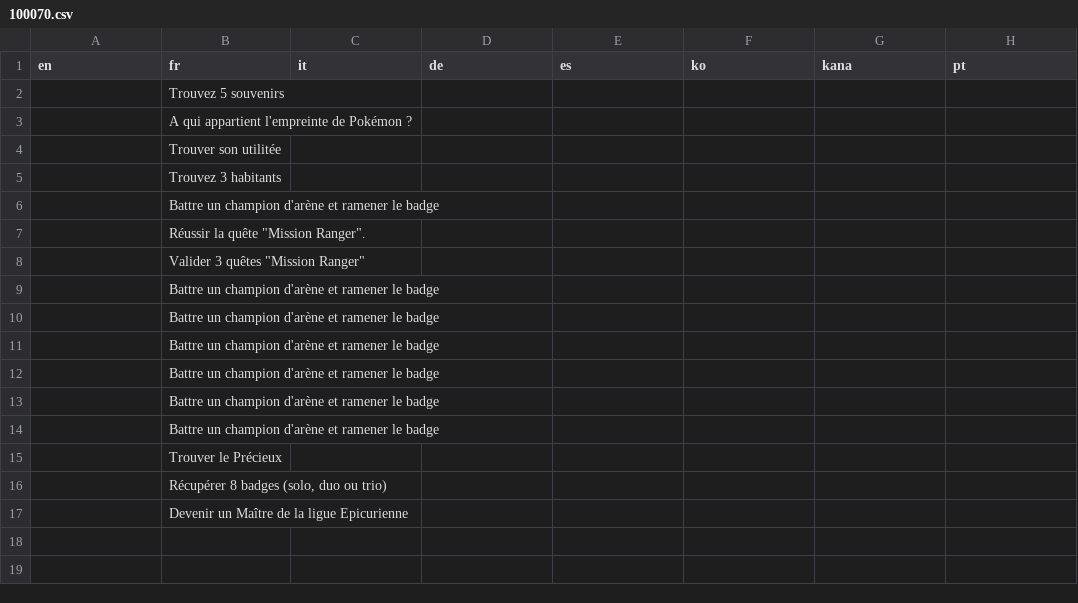
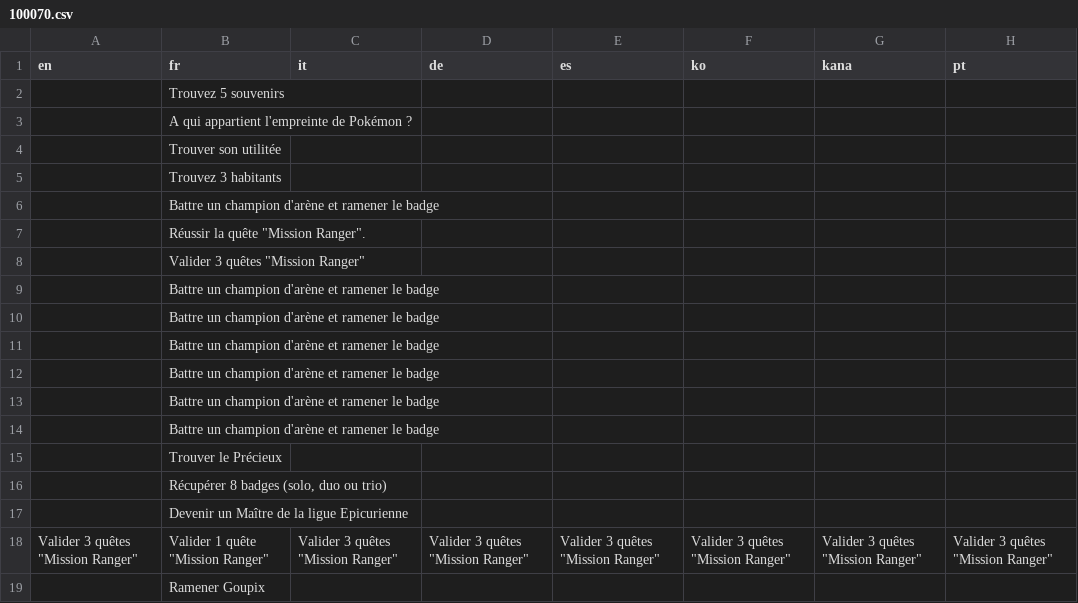
Before and after one commit to TiiToOnZ/Pokemon-ElementZ, a CSV file: Data/Text/Dialogs/100070.csv, drawn as a sheet; the diff names each change by its address in the sheet, - before the commit and + after, or states it on an @@ line.

Commit message:
quete ranger OK

```diff
--- a/Data/Text/Dialogs/100070.csv
+++ b/Data/Text/Dialogs/100070.csv
+row 18: Valider 3 quêtes "Mission Ranger" | Valider 1 quête "Mission Ranger" | Valider 3 quêtes "Mission Ranger" | Valider 3 quêtes "Mission Ranger" | Valider 3 quêtes "Mission Ranger" | Valider 3 quêtes "Mission Ranger" | Valider 3 quêtes "Mission Ranger" | Valider 3 quêtes "Mission Ranger"
+row 19:  | Ramener Goupix
```
Also changed, not shown: Data/Text/Dialogs/100045.csv, Data/Text/Dialogs/100046.csv, 32 other files.
